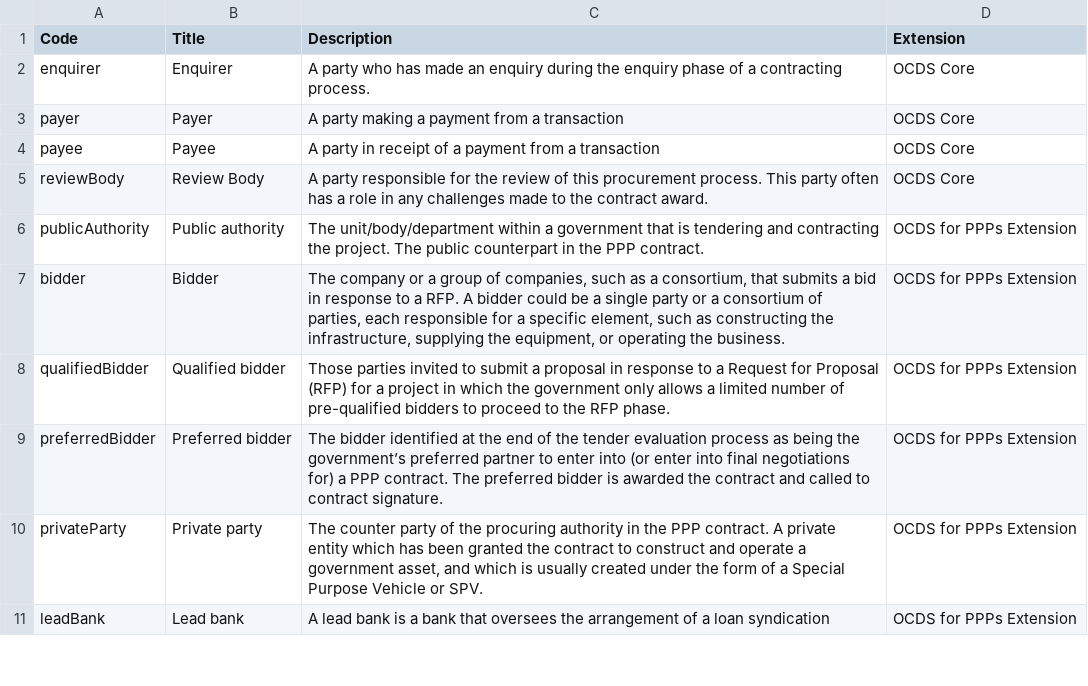
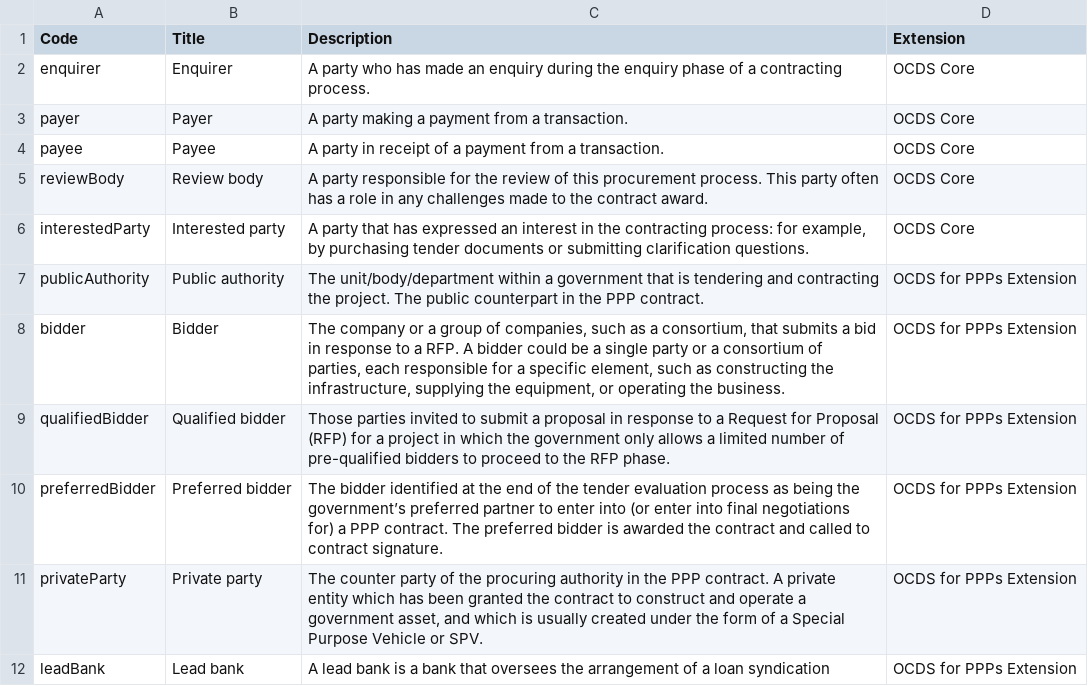
Before and after one commit to open-contracting-extensions/public-private-partnerships, a CSV file: schema/patched/codelists/partyRole.csv, drawn as a sheet; only a part is shown.

Commit message:
Update to OCDS 1.1.4 and run schema/build-profile.py

```diff
--- a/schema/patched/codelists/partyRole.csv
+++ b/schema/patched/codelists/partyRole.csv
@@ -2,5 +2,6 @@ Code,Title,Description,Extension
 enquirer,Enquirer,A party who has made an enquiry during the enquiry phase of a contracting process.,OCDS Core
-payer,Payer,A party making a payment from a transaction,OCDS Core
-payee,Payee,A party in receipt of a payment from a transaction,OCDS Core
-reviewBody,Review Body,A party responsible for the review of this procurement process. This party often has a role in any challenges made to the contract award.,OCDS Core
+payer,Payer,A party making a payment from a transaction.,OCDS Core
+payee,Payee,A party in receipt of a payment from a transaction.,OCDS Core
+reviewBody,Review body,A party responsible for the review of this procurement process. This party often has a role in any challenges made to the contract award.,OCDS Core
+interestedParty,Interested party,"A party that has expressed an interest in the contracting process: for example, by purchasing tender documents or submitting clarification questions.",OCDS Core
 publicAuthority,Public authority,The unit/body/department within a government that is tendering and contracting the project. The public counterpart in the PPP contract.,OCDS for PPPs Extension
```
Also changed, not shown: schema/patched/codelists/milestoneType.csv, schema/patched/codelists/releaseTag.csv, 3 other files.
